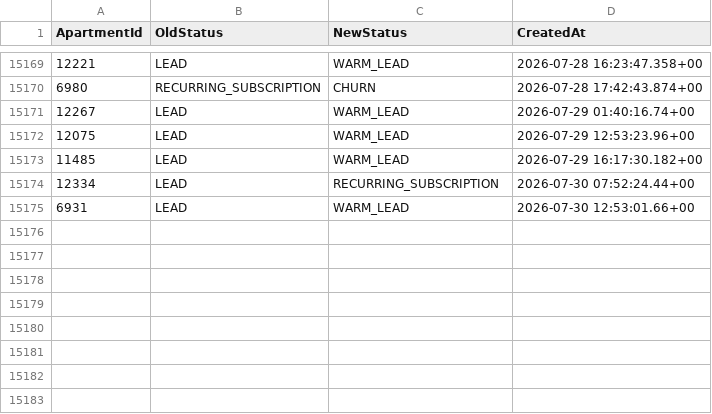
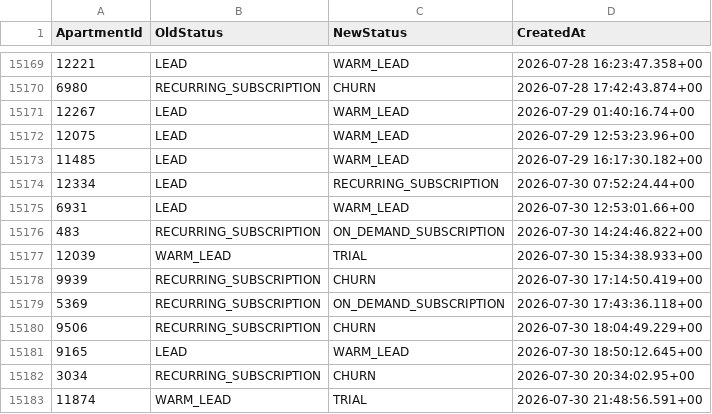
Before and after one commit to AryanGupta-Faireez/demand-dashboard, a CSV file: data/status_history.csv, drawn as a sheet; only a part is shown, gaps mark what is left out.

```diff
--- a/data/status_history.csv
+++ b/data/status_history.csv
@@ -15175 +15175,9 @@ ApartmentId,OldStatus,NewStatus,CreatedAt
 6931,LEAD,WARM_LEAD,2026-07-30 12:53:01.66+00
+483,RECURRING_SUBSCRIPTION,ON_DEMAND_SUBSCRIPTION,2026-07-30 14:24:46.822+00
+12039,WARM_LEAD,TRIAL,2026-07-30 15:34:38.933+00
+9939,RECURRING_SUBSCRIPTION,CHURN,2026-07-30 17:14:50.419+00
+5369,RECURRING_SUBSCRIPTION,ON_DEMAND_SUBSCRIPTION,2026-07-30 17:43:36.118+00
+9506,RECURRING_SUBSCRIPTION,CHURN,2026-07-30 18:04:49.229+00
+9165,LEAD,WARM_LEAD,2026-07-30 18:50:12.645+00
+3034,RECURRING_SUBSCRIPTION,CHURN,2026-07-30 20:34:02.95+00
+11874,WARM_LEAD,TRIAL,2026-07-30 21:48:56.591+00
```
Also changed, not shown: data/apartments.csv, data/promotions.csv, 2 other files.
